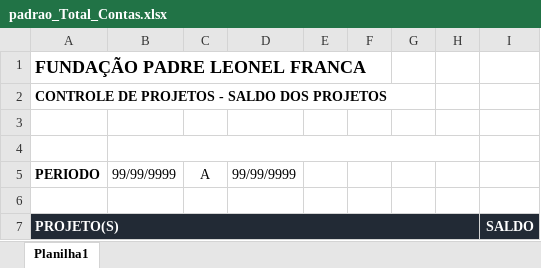
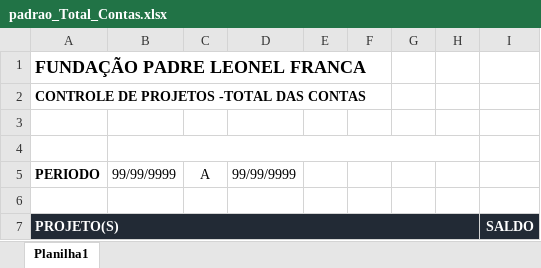
Before and after one commit to Riderxyz/Puc-Extrato, an Excel workbook: services/templates/padrao_Total_Contas.xlsx, sheet Planilha1, drawn as a sheet; values as stored, in another font and other column widths than the file's, no borders; the diff names each change by its address in the sheet, - before the commit and + after, or states it on an @@ line.

Commit message:
TEMPLATES CORRETOS E GERA??O TAMB?M

```diff
--- a/services/templates/padrao_Total_Contas.xlsx (sheet Planilha1)
+++ b/services/templates/padrao_Total_Contas.xlsx (sheet Planilha1)
-A2 (CONTA): CONTROLE DE PROJETOS - SALDO DOS PROJETOS
+A2 (CONTA): CONTROLE DE PROJETOS -TOTAL DAS CONTAS
```
Also changed, not shown: 6 other files.
